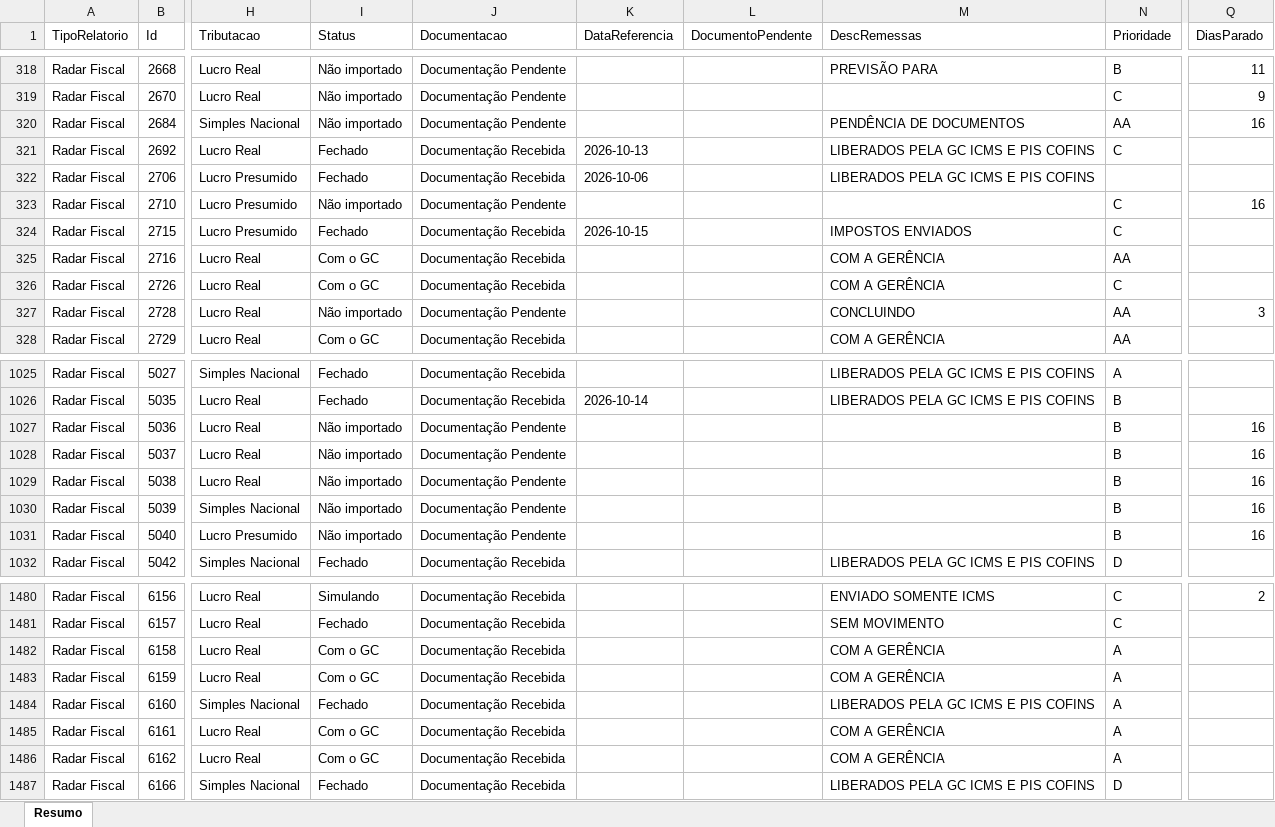
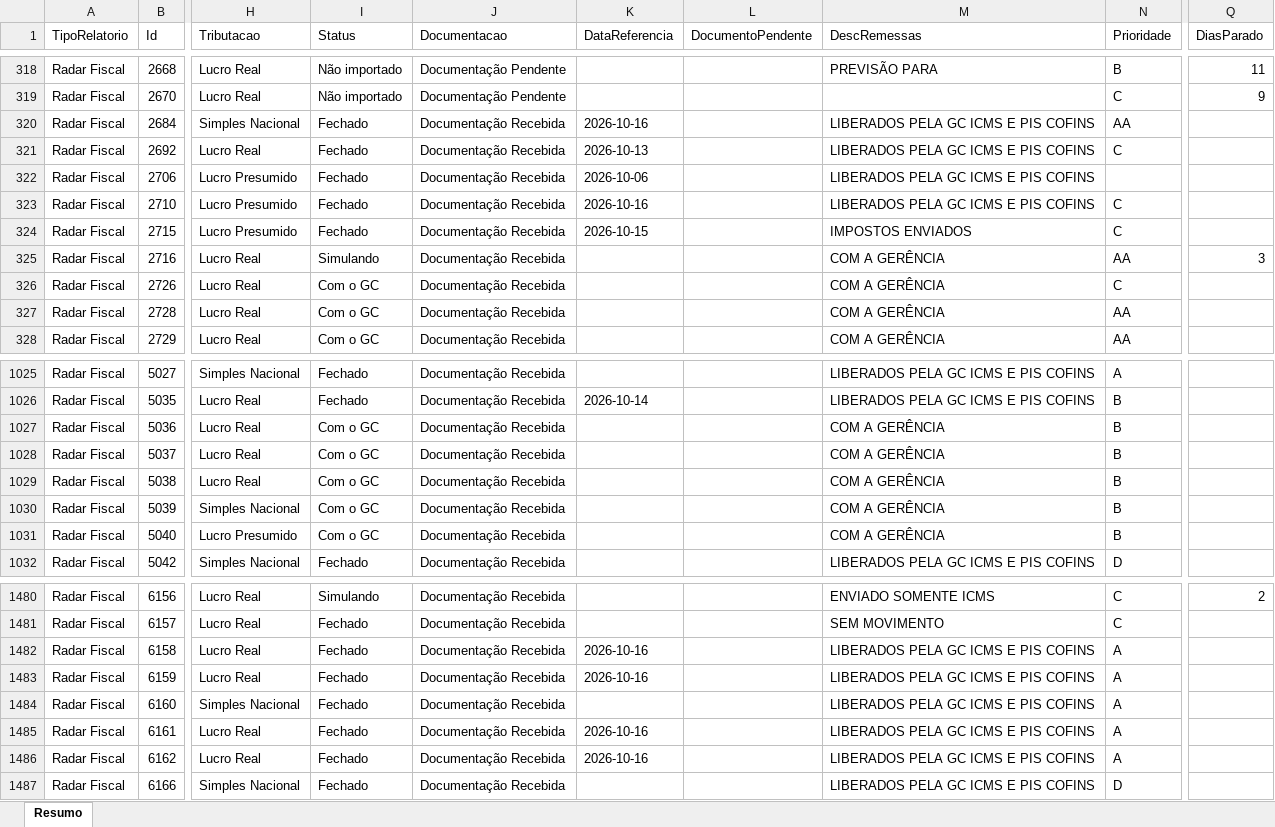
Before and after one commit to Controladoria-MG/Controle-de-Fechamentos, an Excel workbook: data/relatorio_fechamentos/resumo.xlsx, sheet Resumo, drawn as a sheet; only a part is shown, gaps mark what is left out; values as stored, in another font and other column widths than the file's, no borders; the diff covers the shown part only; the diff names each change by its address in the sheet, - before the commit and + after, or states it on an @@ line.

```diff
--- a/data/relatorio_fechamentos/resumo.xlsx (sheet Resumo)
+++ b/data/relatorio_fechamentos/resumo.xlsx (sheet Resumo)
-I320 (Status): Não importado
+I320 (Status): Fechado
-J320 (Documentacao): Documentação Pendente
+J320 (Documentacao): Documentação Recebida
-K320 (DataReferencia): (empty)
+K320 (DataReferencia): 2026-10-16
-M320 (DescRemessas): PENDÊNCIA DE DOCUMENTOS
+M320 (DescRemessas): LIBERADOS PELA GC ICMS E PIS COFINS
-Q320 (DiasParado): 16
+Q320 (DiasParado): (empty)
-I323 (Status): Não importado
+I323 (Status): Fechado
-J323 (Documentacao): Documentação Pendente
+J323 (Documentacao): Documentação Recebida
-K323 (DataReferencia): (empty)
+K323 (DataReferencia): 2026-10-16
-M323 (DescRemessas): (empty)
+M323 (DescRemessas): LIBERADOS PELA GC ICMS E PIS COFINS
-Q323 (DiasParado): 16
+Q323 (DiasParado): (empty)
-I325 (Status): Com o GC
+I325 (Status): Simulando
-Q325 (DiasParado): (empty)
+Q325 (DiasParado): 3
-I327 (Status): Não importado
+I327 (Status): Com o GC
-J327 (Documentacao): Documentação Pendente
+J327 (Documentacao): Documentação Recebida
-M327 (DescRemessas): CONCLUINDO
+M327 (DescRemessas): COM A GERÊNCIA
-Q327 (DiasParado): 3
+Q327 (DiasParado): (empty)
-I1027:I1031 (Status): Não importado
+I1027:I1031 (Status): Com o GC
-J1027:J1031 (Documentacao): Documentação Pendente
+J1027:J1031 (Documentacao): Documentação Recebida
-M1027:M1031 (DescRemessas): (empty)
+M1027:M1031 (DescRemessas): COM A GERÊNCIA
-Q1027:Q1031 (DiasParado): 16
+Q1027:Q1031 (DiasParado): (empty)
-I1482:I1483 (Status): Com o GC
+I1482:I1483 (Status): Fechado
-K1482:K1483 (DataReferencia): (empty)
+K1482:K1483 (DataReferencia): 2026-10-16
-M1482:M1483 (DescRemessas): COM A GERÊNCIA
+M1482:M1483 (DescRemessas): LIBERADOS PELA GC ICMS E PIS COFINS
-I1485:I1486 (Status): Com o GC
+I1485:I1486 (Status): Fechado
-K1485:K1486 (DataReferencia): (empty)
+K1485:K1486 (DataReferencia): 2026-10-16
-M1485:M1486 (DescRemessas): COM A GERÊNCIA
+M1485:M1486 (DescRemessas): LIBERADOS PELA GC ICMS E PIS COFINS
```
Also changed, not shown: 426 edited cells elsewhere in this sheet, 3 other files.
